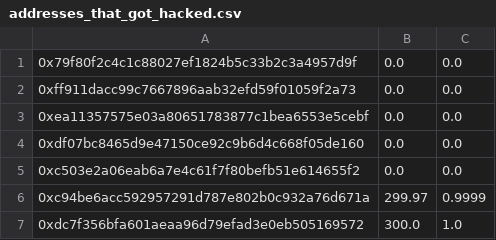
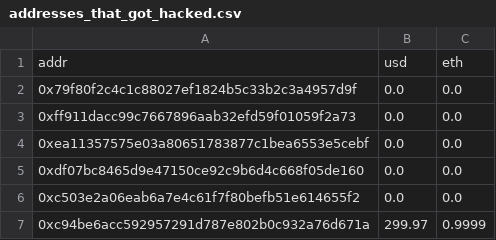
Before and after one commit to Haaroon/ether_parity_hack_Nov_2017, a CSV file: addresses_that_got_hacked.csv, drawn as a sheet; only a part is shown; the shorter side is filled out with more unchanged rows; the diff names each change by its address in the sheet, - before the commit and + after, or states it on an @@ line.

Commit message:
rate

```diff
--- a/addresses_that_got_hacked.csv
+++ b/addresses_that_got_hacked.csv
+row 1: addr | usd | eth
```
